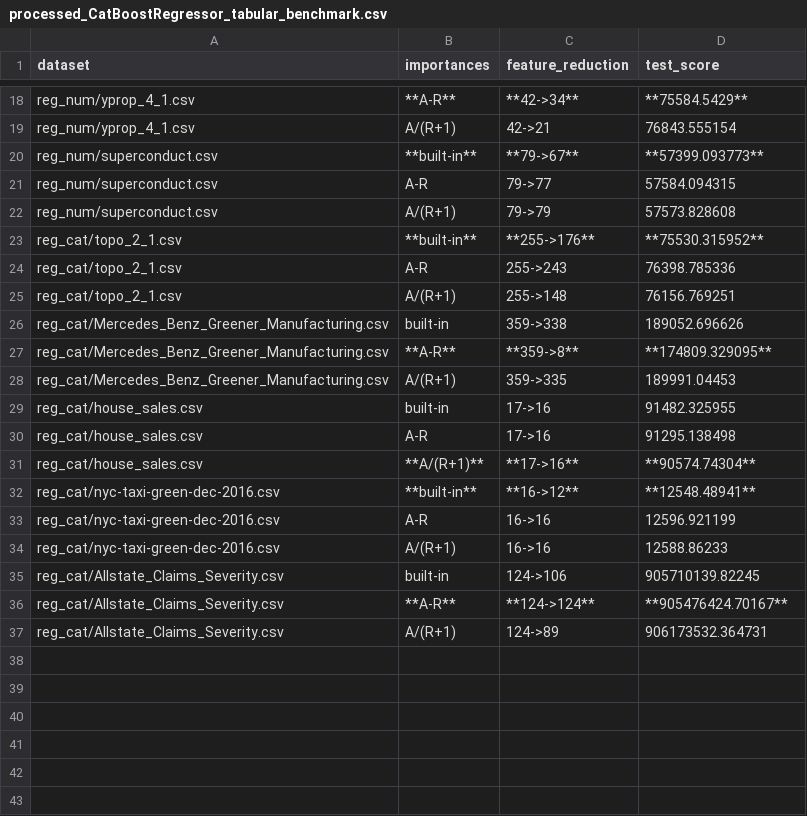
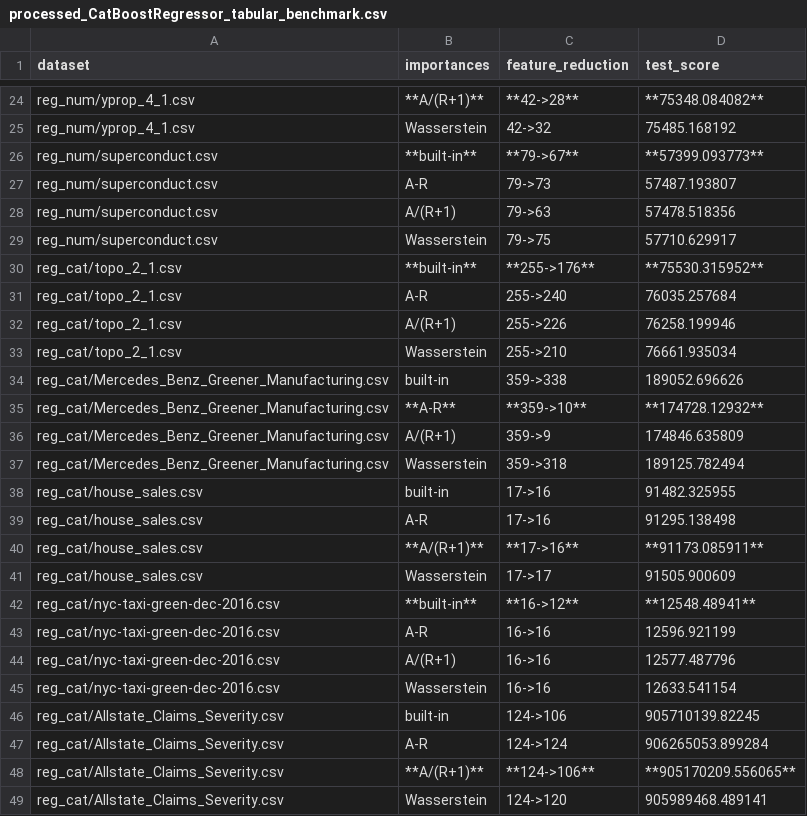
Before and after one commit to kingychiu/target-permutation-importances, a CSV file: benchmarks/results/processed_CatBoostRegressor_tabular_benchmark.csv, drawn as a sheet; only a part is shown, gaps mark what is left out; addresses are those after the commit; the diff covers the shown part only; the diff names each change by its address in the sheet, - before the commit and + after, or states it on an @@ line.

```diff
--- a/benchmarks/results/processed_CatBoostRegressor_tabular_benchmark.csv
+++ b/benchmarks/results/processed_CatBoostRegressor_tabular_benchmark.csv
-B24 (importances): **A-R**
+B24 (importances): **A/(R+1)**
-C24 (feature_reduction): **42->34**
+C24 (feature_reduction): **42->28**
-D24 (test_score): **75584.5429**
+D24 (test_score): **75348.084082**
-B25 (importances): A/(R+1)
+B25 (importances): Wasserstein
-C25 (feature_reduction): 42->21
+C25 (feature_reduction): 42->32
-D25 (test_score): 76843.555154
+D25 (test_score): 75485.168192
-C27 (feature_reduction): 79->77
+C27 (feature_reduction): 79->73
-D27 (test_score): 57584.094315
+D27 (test_score): 57487.193807
-C28 (feature_reduction): 79->79
+C28 (feature_reduction): 79->63
-D28 (test_score): 57573.828608
+D28 (test_score): 57478.518356
+row 29: reg_num/superconduct.csv | Wasserstein | 79->75 | 57710.629917
-C31 (feature_reduction): 255->243
+C31 (feature_reduction): 255->240
-D31 (test_score): 76398.785336
+D31 (test_score): 76035.257684
-C32 (feature_reduction): 255->148
+C32 (feature_reduction): 255->226
-D32 (test_score): 76156.769251
+D32 (test_score): 76258.199946
+row 33: reg_cat/topo_2_1.csv | Wasserstein | 255->210 | 76661.935034
-C35 (feature_reduction): **359->8**
+C35 (feature_reduction): **359->10**
-D35 (test_score): **174809.329095**
+D35 (test_score): **174728.12932**
-C36 (feature_reduction): 359->335
+C36 (feature_reduction): 359->9
-D36 (test_score): 189991.04453
+D36 (test_score): 174846.635809
+row 37: reg_cat/Mercedes_Benz_Greener_Manufacturing.csv | Wasserstein | 359->318 | 189125.782494
-D40 (test_score): **90574.74304**
+D40 (test_score): **91173.085911**
+row 41: reg_cat/house_sales.csv | Wasserstein | 17->17 | 91505.900609
-D44 (test_score): 12588.86233
+D44 (test_score): 12577.487796
+row 45: reg_cat/nyc-taxi-green-dec-2016.csv | Wasserstein | 16->16 | 12633.541154
-B47 (importances): **A-R**
+B47 (importances): A-R
-C47 (feature_reduction): **124->124**
+C47 (feature_reduction): 124->124
-D47 (test_score): **905476424.70167**
+D47 (test_score): 906265053.899284
-B48 (importances): A/(R+1)
+B48 (importances): **A/(R+1)**
-C48 (feature_reduction): 124->89
+C48 (feature_reduction): **124->106**
-D48 (test_score): 906173532.364731
+D48 (test_score): **905170209.556065**
+row 49: reg_cat/Allstate_Claims_Severity.csv | Wasserstein | 124->120 | 905989468.489141
```
Also changed, not shown: 7 added rows, 1 removed row and 23 edited cells elsewhere in this file, benchmarks/results/processed_CatBoostClassifier_tabular_benchmark.csv, benchmarks/results/processed_LGBMRegressor_tabular_benchmark.csv, 14 other files.
